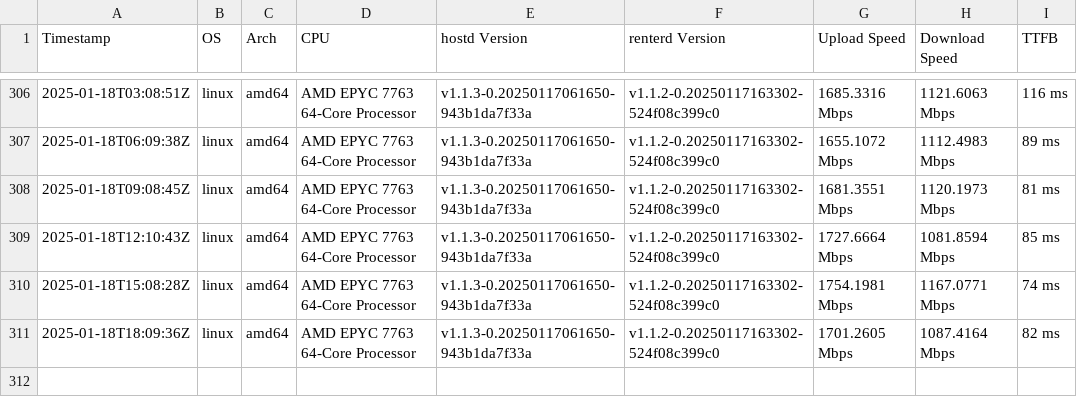
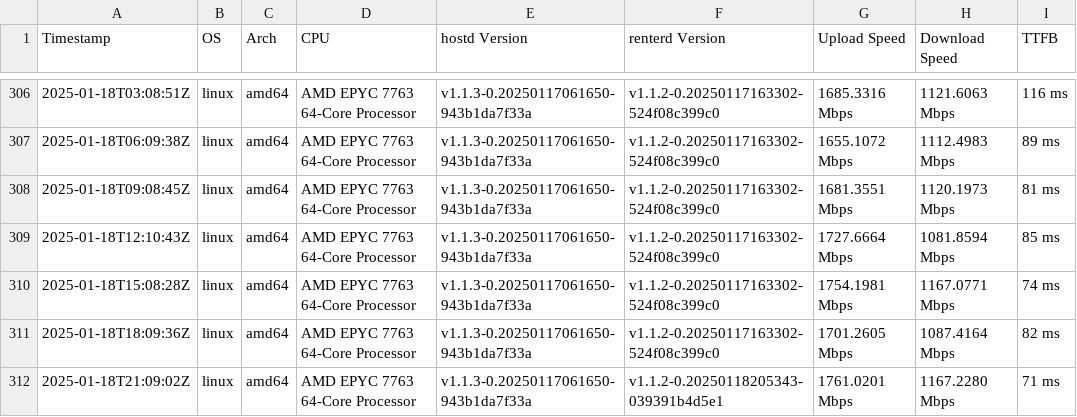
Before and after one commit to SiaFoundation/benchmark, a CSV file: results/e2e.csv, drawn as a sheet; only a part is shown, gaps mark what is left out; the diff names each change by its address in the sheet, - before the commit and + after, or states it on an @@ line.

```diff
--- a/results/e2e.csv
+++ b/results/e2e.csv
+row 312: 2025-01-18T21:09:02Z | linux | amd64 | AMD EPYC 7763 64-Core Processor | v1.1.3-0.20250117061650-943b1da7f33a | v1.1.2-0.20250118205343-039391b4d5e1 | 1761.0201 Mbps | 1167.2280 Mbps | 71 ms
```
Also changed, not shown: results/rhp2.csv, results/rhp3.csv, 1 other file.
